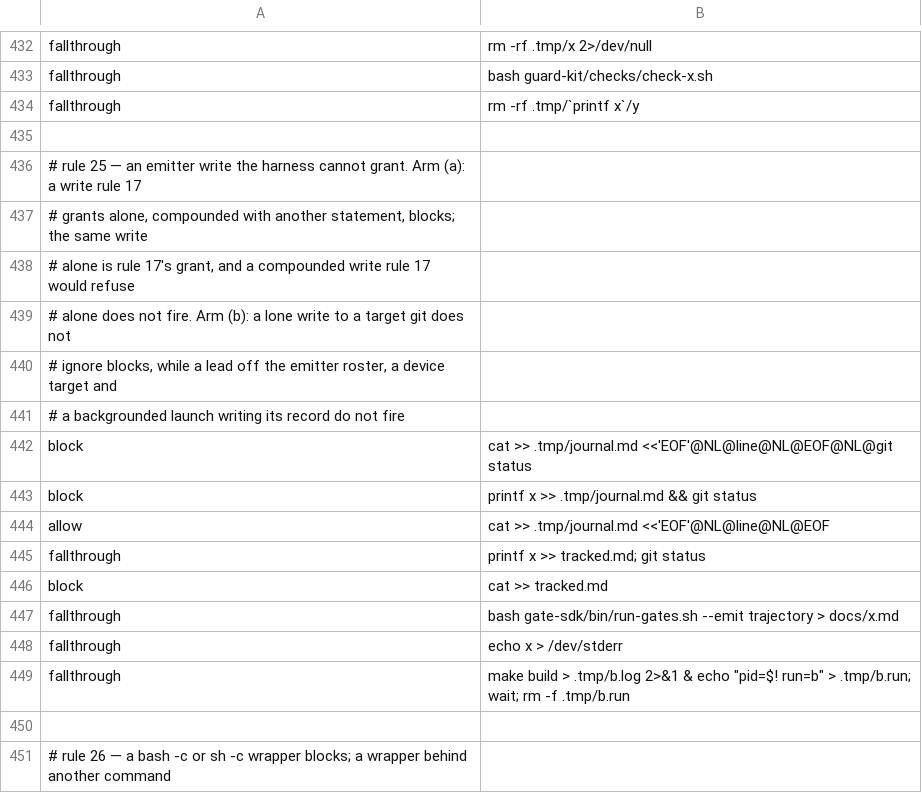
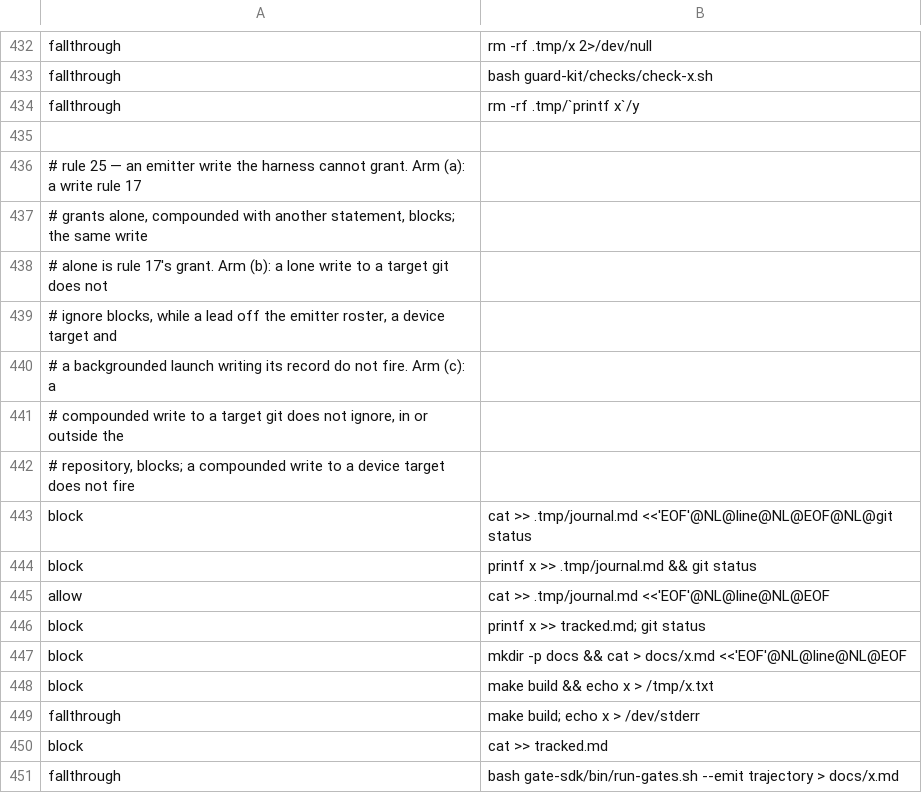
Before and after one commit to checkwright/checkwright, a TSV file: guard-kit/guard-tests/cases.tsv, drawn as a sheet; only a part is shown, gaps mark what is left out; the shorter side is filled out with more unchanged rows.

```diff
--- a/guard-kit/guard-tests/cases.tsv
+++ b/guard-kit/guard-tests/cases.tsv
@@ -437,6 +437,7 @@ fallthrough	rm -rf .tmp/`printf x`/y
 #           grants alone, compounded with another statement, blocks; the same write
-#           alone is rule 17's grant, and a compounded write rule 17 would refuse
-#           alone does not fire. Arm (b): a lone write to a target git does not
+#           alone is rule 17's grant. Arm (b): a lone write to a target git does not
 #           ignore blocks, while a lead off the emitter roster, a device target and
-#           a backgrounded launch writing its record do not fire
+#           a backgrounded launch writing its record do not fire. Arm (c): a
+#           compounded write to a target git does not ignore, in or outside the
+#           repository, blocks; a compounded write to a device target does not fire
 block	cat >> .tmp/journal.md <<'EOF'@NL@line@NL@EOF@NL@git status
@@ -444,3 +445,6 @@ block	printf x >> .tmp/journal.md && git status
 allow	cat >> .tmp/journal.md <<'EOF'@NL@line@NL@EOF
-fallthrough	printf x >> tracked.md; git status
+block	printf x >> tracked.md; git status
+block	mkdir -p docs && cat > docs/x.md <<'EOF'@NL@line@NL@EOF
+block	make build && echo x > /tmp/x.txt
+fallthrough	make build; echo x > /dev/stderr
 block	cat >> tracked.md
```
Also changed, not shown: 6 other files.
